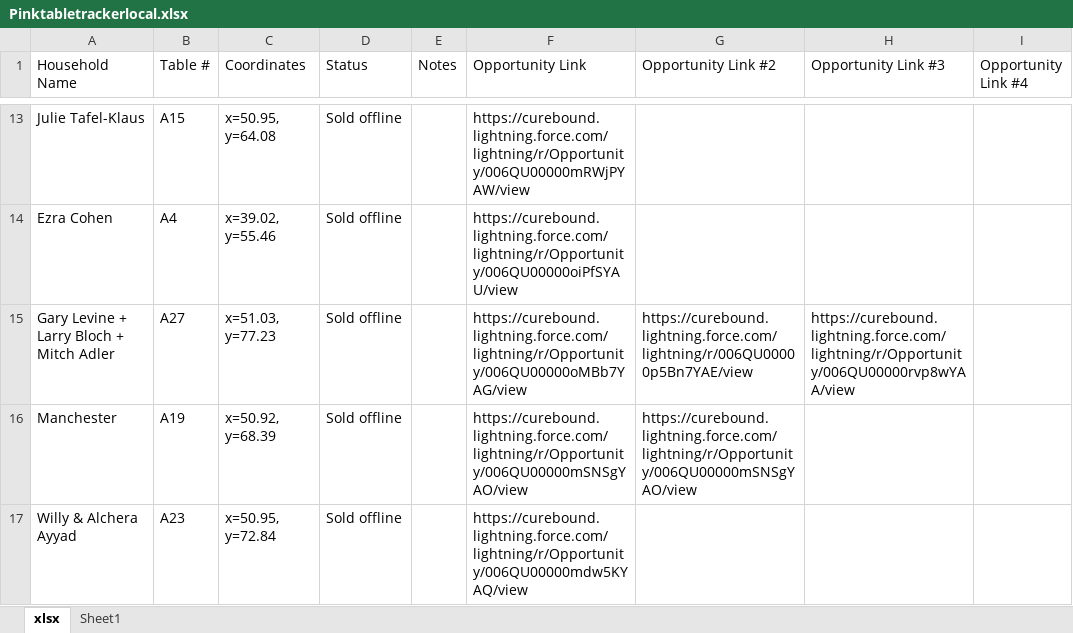
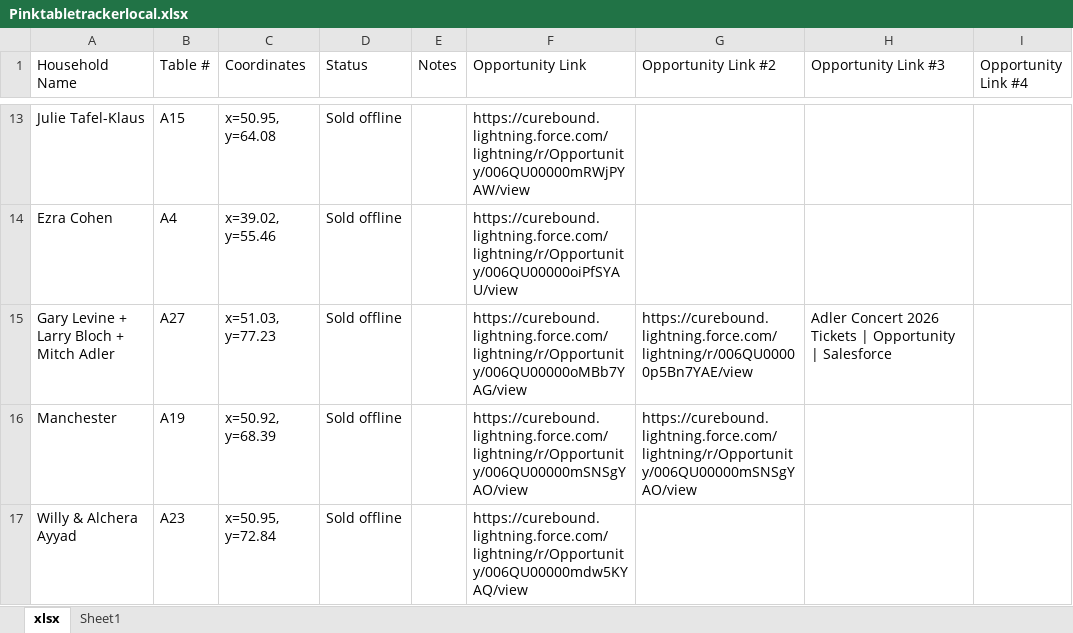
Before and after one commit to jestr-collab/TableTracker, an Excel workbook: Pinktabletrackerlocal.xlsx, sheet xlsx, drawn as a sheet; only a part is shown, gaps mark what is left out; values as stored, in another font and other column widths than the file's, no cell formats; the diff covers the shown part only; the diff names each change by its address in the sheet, - before the commit and + after, or states it on an @@ line.

```diff
--- a/Pinktabletrackerlocal.xlsx (sheet xlsx)
+++ b/Pinktabletrackerlocal.xlsx (sheet xlsx)
-H15 (Opportunity Link #3): https://curebound.lightning.force.com/lightning/r/Opportunity/006QU00000rvp8wYAA/view
+H15 (Opportunity Link #3): Adler Concert 2026 Tickets | Opportunity | Salesforce
```
Also changed, not shown: 2 added rows, 11 edited cells and merged cells elsewhere in this sheet, cell formats.
